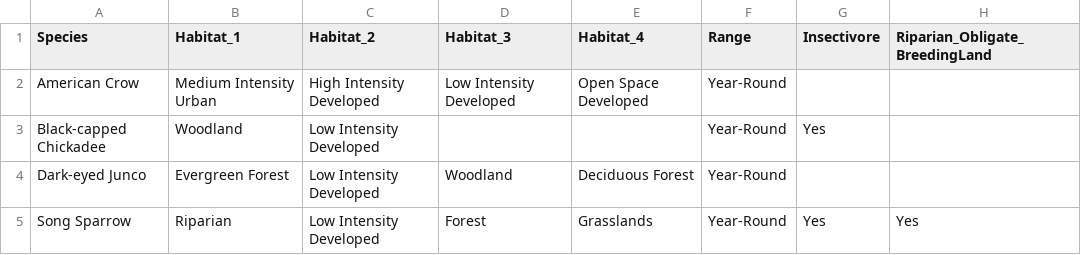
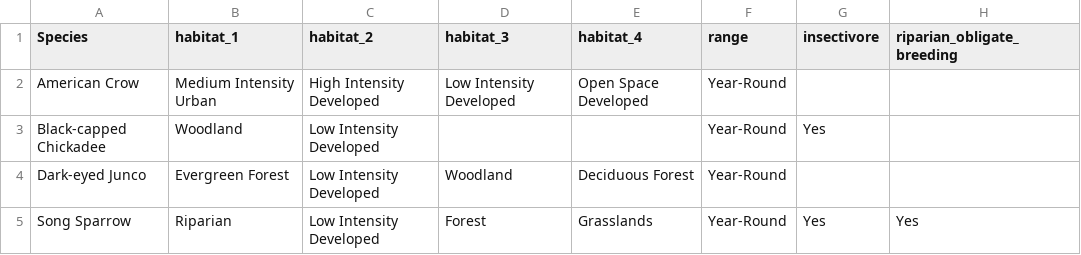
Before and after one commit to giojacuzzi/riparian-avian-macroinvert-monitoring-kc, a CSV file: data/processed/Species_Habitat_List.csv, drawn as a sheet; only a part is shown.

Commit message:
fix species_habitat list

```diff
--- a/data/processed/Species_Habitat_List.csv
+++ b/data/processed/Species_Habitat_List.csv
@@ -1,2 +1,2 @@
-Species,Habitat_1,Habitat_2,Habitat_3,Habitat_4,Range,Insectivore,Riparian_Obligate_BreedingLand
+Species,habitat_1,habitat_2,habitat_3,habitat_4,range,insectivore,riparian_obligate_breeding
 American Crow,Medium Intensity Urban,High Intensity Developed,Low Intensity Developed,Open Space Developed,Year-Round,,
```
